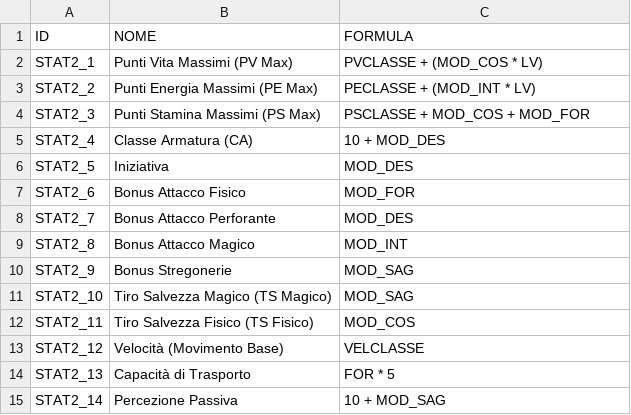
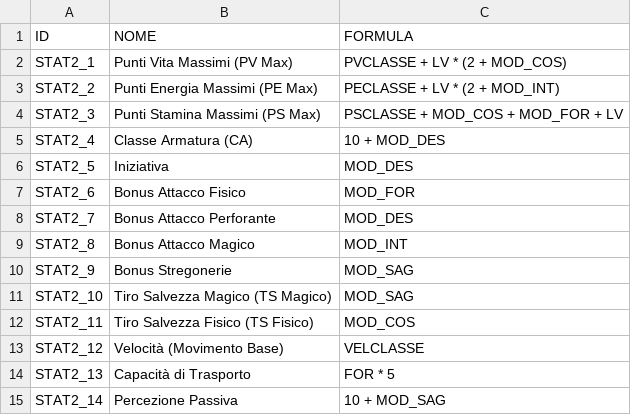
Before and after one commit to MTMEXX/lego-rpg-manager, a CSV file: db/statistiche_secondarie.csv, drawn as a sheet.

```diff
--- a/db/statistiche_secondarie.csv
+++ b/db/statistiche_secondarie.csv
@@ -1,5 +1,5 @@
 ID;NOME;FORMULA
-STAT2_1;Punti Vita Massimi (PV Max);PVCLASSE + (MOD_COS * LV)
-STAT2_2;Punti Energia Massimi (PE Max);PECLASSE + (MOD_INT * LV)
-STAT2_3;Punti Stamina Massimi (PS Max);PSCLASSE + MOD_COS + MOD_FOR
+STAT2_1;Punti Vita Massimi (PV Max);PVCLASSE + LV * (2 + MOD_COS)
+STAT2_2;Punti Energia Massimi (PE Max);PECLASSE + LV * (2 + MOD_INT)
+STAT2_3;Punti Stamina Massimi (PS Max);PSCLASSE + MOD_COS + MOD_FOR + LV
 STAT2_4;Classe Armatura (CA);10 + MOD_DES
```
Also changed, not shown: db/speci.csv, 2 other files.
